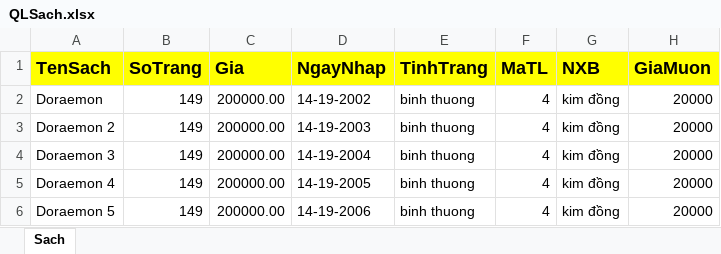
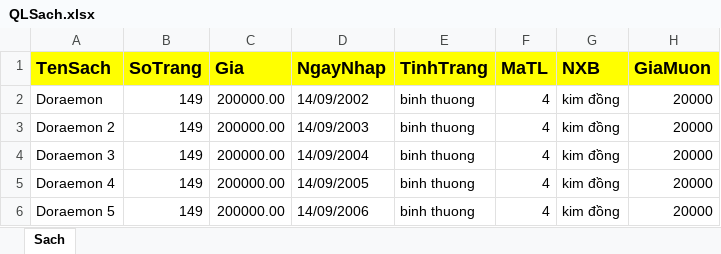
Before and after one commit to hieunt12/Duan_1, an Excel workbook: QLSach.xlsx, sheet Sach, drawn as a sheet; values as stored, in another font and other column widths than the file's, no borders; the diff names each change by its address in the sheet, - before the commit and + after, or states it on an @@ line.

Commit message:
CodeExcel

```diff
--- a/QLSach.xlsx (sheet Sach)
+++ b/QLSach.xlsx (sheet Sach)
-D2 (NgayNhap): 14-19-2002
+D2 (NgayNhap): 14/09/2002
-D3 (NgayNhap): 14-19-2003
+D3 (NgayNhap): 14/09/2003
-D4 (NgayNhap): 14-19-2004
+D4 (NgayNhap): 14/09/2004
-D5 (NgayNhap): 14-19-2005
+D5 (NgayNhap): 14/09/2005
-D6 (NgayNhap): 14-19-2006
+D6 (NgayNhap): 14/09/2006
```
Also changed, not shown: 7 other files.
